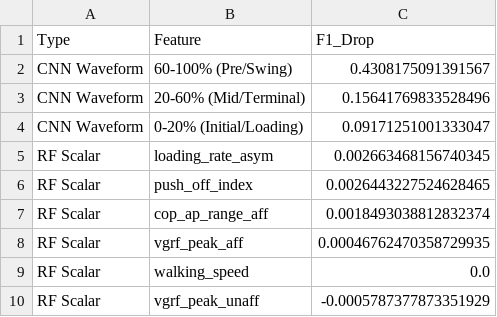
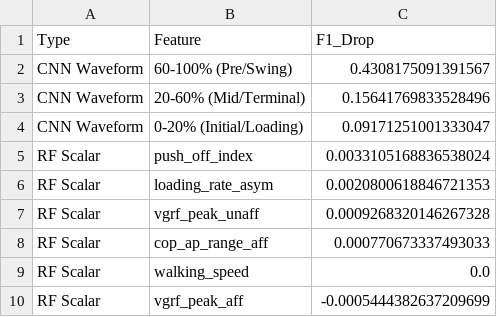
Before and after one commit to CodeDanji/gaitrec-rehab-focus-pipeline, a CSV file: results/latest/stage7_hierarchical/s1_upper_lower_importance.csv, drawn as a sheet.

```diff
--- a/results/latest/stage7_hierarchical/s1_upper_lower_importance.csv
+++ b/results/latest/stage7_hierarchical/s1_upper_lower_importance.csv
@@ -4,7 +4,7 @@ CNN Waveform,20-60% (Mid/Terminal),0.15641769833528496
 CNN Waveform,0-20% (Initial/Loading),0.09171251001333047
-RF Scalar,loading_rate_asym,0.002663468156740345
-RF Scalar,push_off_index,0.0026443227524628465
-RF Scalar,cop_ap_range_aff,0.0018493038812832374
-RF Scalar,vgrf_peak_aff,0.00046762470358729935
+RF Scalar,push_off_index,0.0033105168836538024
+RF Scalar,loading_rate_asym,0.0020800618846721353
+RF Scalar,vgrf_peak_unaff,0.0009268320146267328
+RF Scalar,cop_ap_range_aff,0.000770673337493033
 RF Scalar,walking_speed,0.0
-RF Scalar,vgrf_peak_unaff,-0.0005787377873351929
+RF Scalar,vgrf_peak_aff,-0.0005444382637209699
```
Also changed, not shown: results/latest/stage7_hierarchical/s2_hip_knee_importance.csv, 7 other files.
